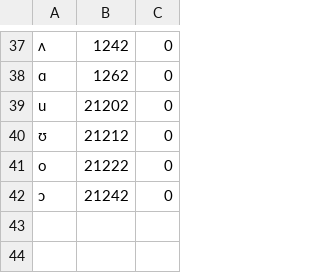
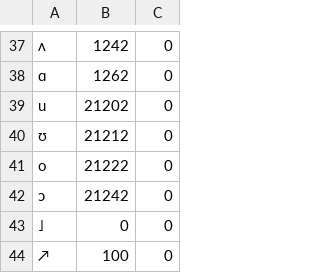
Before and after one commit to jhnle/custom-lang, a CSV file: langs/preset00/phonemes.csv, drawn as a sheet; only a part is shown, gaps mark what is left out; the diff names each change by its address in the sheet, - before the commit and + after, or states it on an @@ line.

```diff
--- a/langs/preset00/phonemes.csv
+++ b/langs/preset00/phonemes.csv
+row 43: ˩ | 0 | 0
+row 44: ↗ | 100 | 0
```
Also changed, not shown: 5 other files.
